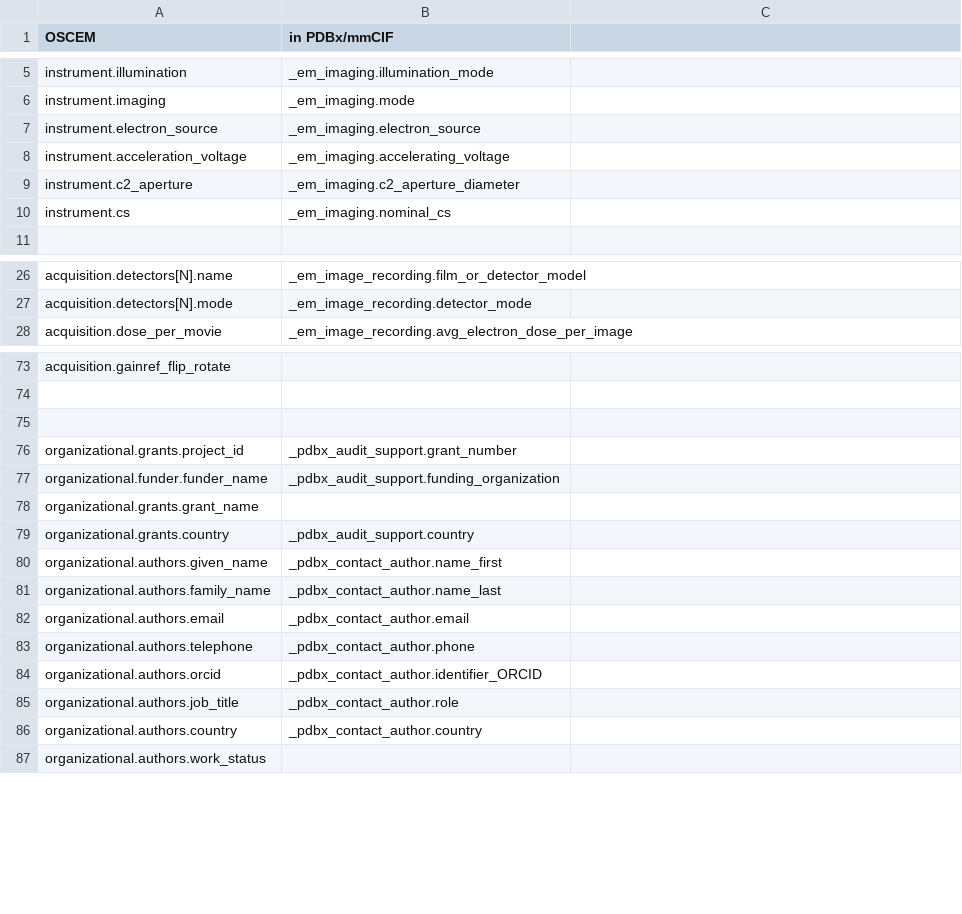
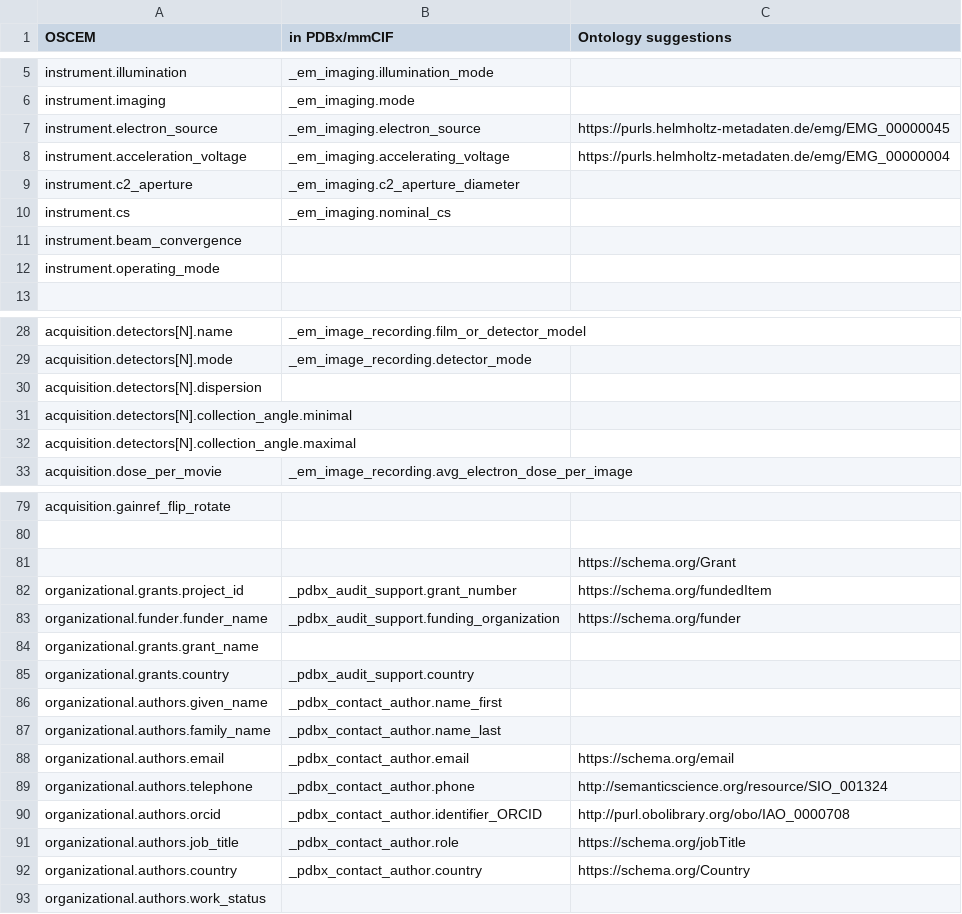
Before and after one commit to osc-em/oscem-converter-extracted, a CSV file: csv/pdb_conversions.csv, drawn as a sheet; only a part is shown, gaps mark what is left out; the diff covers the shown part only.

```diff
--- a/csv/pdb_conversions.csv
+++ b/csv/pdb_conversions.csv
@@ -1 +1 @@
-OSCEM,in PDBx/mmCIF
+OSCEM,in PDBx/mmCIF,Ontology suggestions
@@ -7,2 +7,2 @@ instrument.imaging,_em_imaging.mode
-instrument.electron_source,_em_imaging.electron_source
-instrument.acceleration_voltage,_em_imaging.accelerating_voltage
+instrument.electron_source,_em_imaging.electron_source,https://purls.helmholtz-metadaten.de/emg/EMG_00000045
+instrument.acceleration_voltage,_em_imaging.accelerating_voltage,https://purls.helmholtz-metadaten.de/emg/EMG_00000004
@@ -10,0 +11,2 @@ instrument.cs,_em_imaging.nominal_cs
+instrument.beam_convergence,,
+instrument.operating_mode,,
@@ -27,0 +30,3 @@ acquisition.detectors[N].mode,_em_image_recording.detector_mode
+acquisition.detectors[N].dispersion,,
+acquisition.detectors[N].collection_angle.minimal,,
+acquisition.detectors[N].collection_angle.maximal,,
@@ -75,3 +81,3 @@ acquisition.gainref_flip_rotate,
-,
-organizational.grants.project_id,_pdbx_audit_support.grant_number
-organizational.funder.funder_name,_pdbx_audit_support.funding_organization
+,,https://schema.org/Grant
+organizational.grants.project_id,_pdbx_audit_support.grant_number,https://schema.org/fundedItem
+organizational.funder.funder_name,_pdbx_audit_support.funding_organization,https://schema.org/funder
@@ -82,5 +88,5 @@ organizational.authors.family_name,_pdbx_contact_author.name_last
-organizational.authors.email,_pdbx_contact_author.email
-organizational.authors.telephone,_pdbx_contact_author.phone
-organizational.authors.orcid,_pdbx_contact_author.identifier_ORCID
-organizational.authors.job_title,_pdbx_contact_author.role
-organizational.authors.country,_pdbx_contact_author.country
+organizational.authors.email,_pdbx_contact_author.email,https://schema.org/email
+organizational.authors.telephone,_pdbx_contact_author.phone,http://semanticscience.org/resource/SIO_001324
+organizational.authors.orcid,_pdbx_contact_author.identifier_ORCID,http://purl.obolibrary.org/obo/IAO_0000708
+organizational.authors.job_title,_pdbx_contact_author.role,https://schema.org/jobTitle
+organizational.authors.country,_pdbx_contact_author.country,https://schema.org/Country
```
Also changed, not shown: 4 added rows elsewhere in this file, csv/ls_conversions.csv, csv/ms_conversions_emd.csv, 3 other files.
